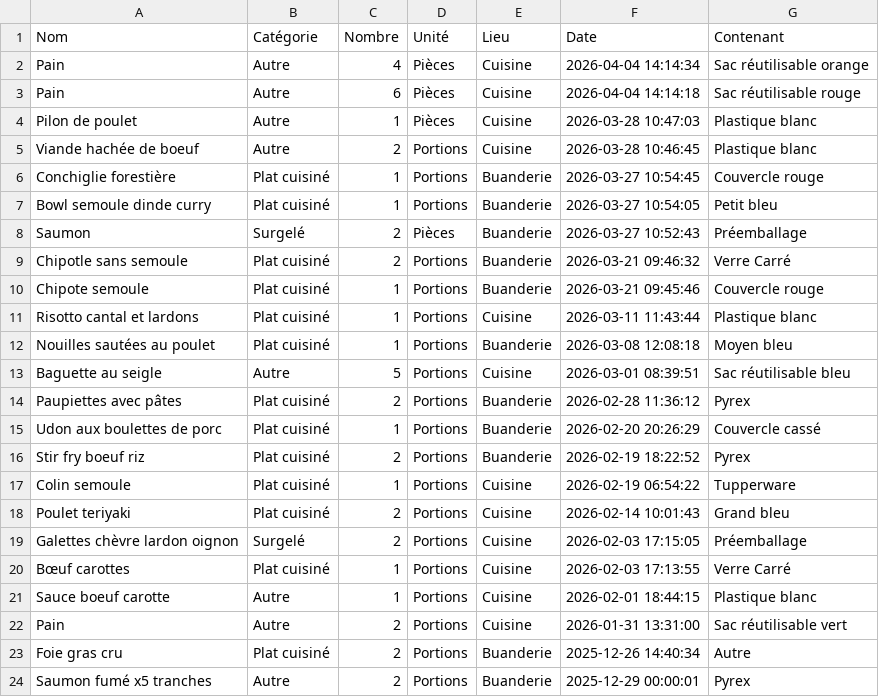
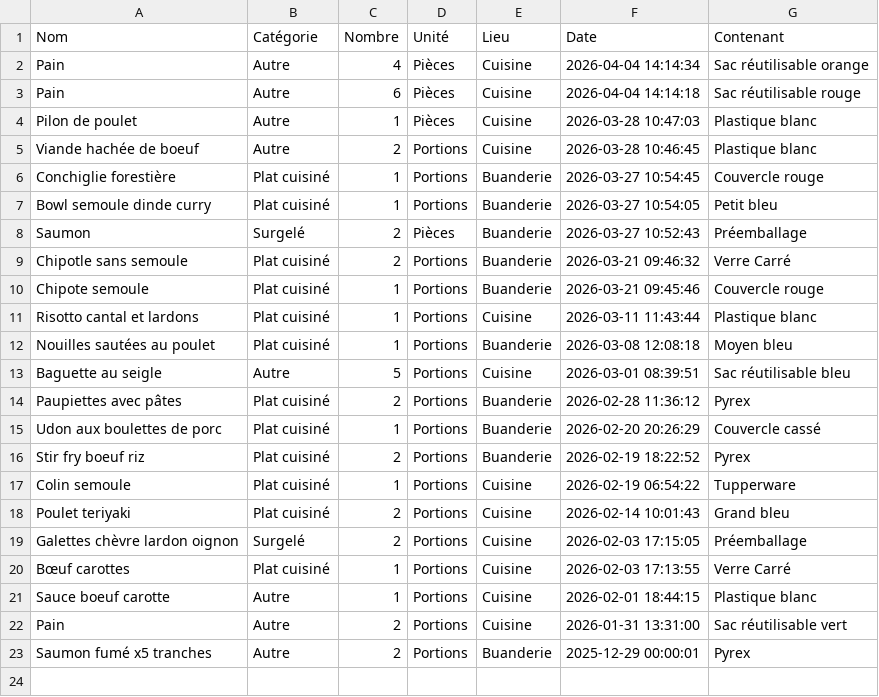
Before and after one commit to stephane0254-png/Congelateurs, a CSV file: stock_congelateur.csv, drawn as a sheet.

Commit message:
Fini

```diff
--- a/stock_congelateur.csv
+++ b/stock_congelateur.csv
@@ -22,3 +22,2 @@ Sauce boeuf carotte,Autre,1,Portions,Cuisine,2026-02-01 18:44:15,Plastique blanc
 Pain,Autre,2,Portions,Cuisine,2026-01-31 13:31:00,Sac réutilisable vert
-Foie gras cru,Plat cuisiné,2,Portions,Buanderie,2025-12-26 14:40:34,Autre
 Saumon fumé x5 tranches,Autre,2,Portions,Buanderie,2025-12-29 00:00:01,Pyrex
```
